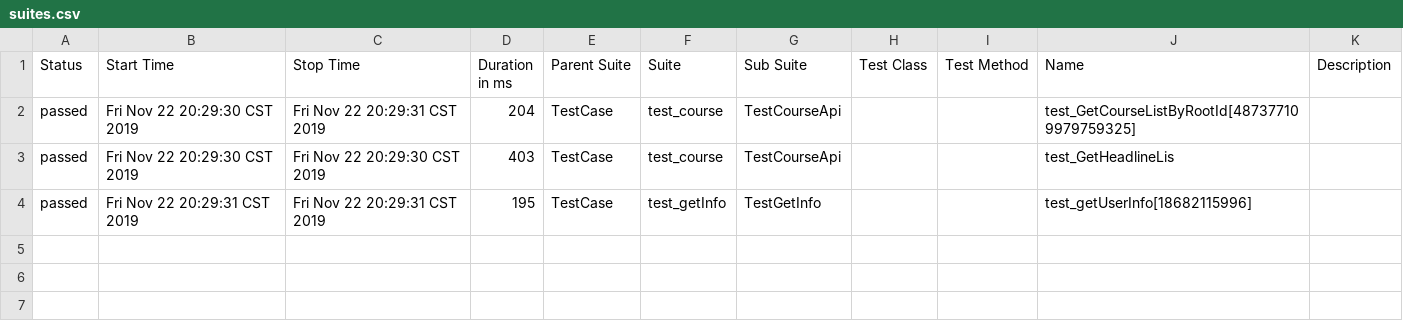
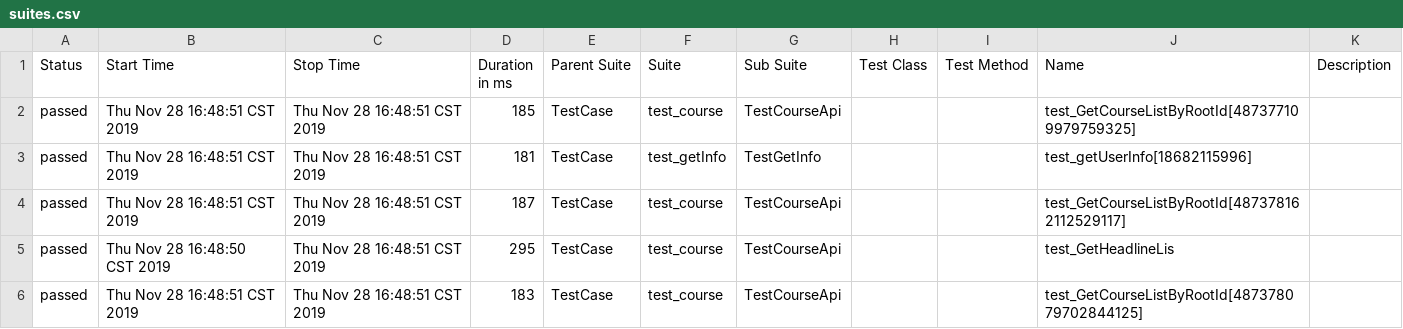
Before and after one commit to shengxiaomai/shyApi, a CSV file: report/html/data/suites.csv, drawn as a sheet.

```diff
--- a/report/html/data/suites.csv
+++ b/report/html/data/suites.csv
@@ -1,4 +1,6 @@
 "Status","Start Time","Stop Time","Duration in ms","Parent Suite","Suite","Sub Suite","Test Class","Test Method","Name","Description"
-"passed","Fri Nov 22 20:29:30 CST 2019","Fri Nov 22 20:29:31 CST 2019","204","TestCase","test_course","TestCourseApi","","","test_GetCourseListByRootId[487377109979759325]",""
-"passed","Fri Nov 22 20:29:30 CST 2019","Fri Nov 22 20:29:30 CST 2019","403","TestCase","test_course","TestCourseApi","","","test_GetHeadlineLis",""
-"passed","Fri Nov 22 20:29:31 CST 2019","Fri Nov 22 20:29:31 CST 2019","195","TestCase","test_getInfo","TestGetInfo","","","test_getUserInfo[18682115996]",""
+"passed","Thu Nov 28 16:48:51 CST 2019","Thu Nov 28 16:48:51 CST 2019","185","TestCase","test_course","TestCourseApi","","","test_GetCourseListByRootId[487377109979759325]",""
+"passed","Thu Nov 28 16:48:51 CST 2019","Thu Nov 28 16:48:51 CST 2019","181","TestCase","test_getInfo","TestGetInfo","","","test_getUserInfo[18682115996]",""
+"passed","Thu Nov 28 16:48:51 CST 2019","Thu Nov 28 16:48:51 CST 2019","187","TestCase","test_course","TestCourseApi","","","test_GetCourseListByRootId[487378162112529117]",""
+"passed","Thu Nov 28 16:48:50 CST 2019","Thu Nov 28 16:48:51 CST 2019","295","TestCase","test_course","TestCourseApi","","","test_GetHeadlineLis",""
+"passed","Thu Nov 28 16:48:51 CST 2019","Thu Nov 28 16:48:51 CST 2019","183","TestCase","test_course","TestCourseApi","","","test_GetCourseListByRootId[487378079702844125]",""
```
Also changed, not shown: report/html/data/behaviors.csv, 24 other files.
